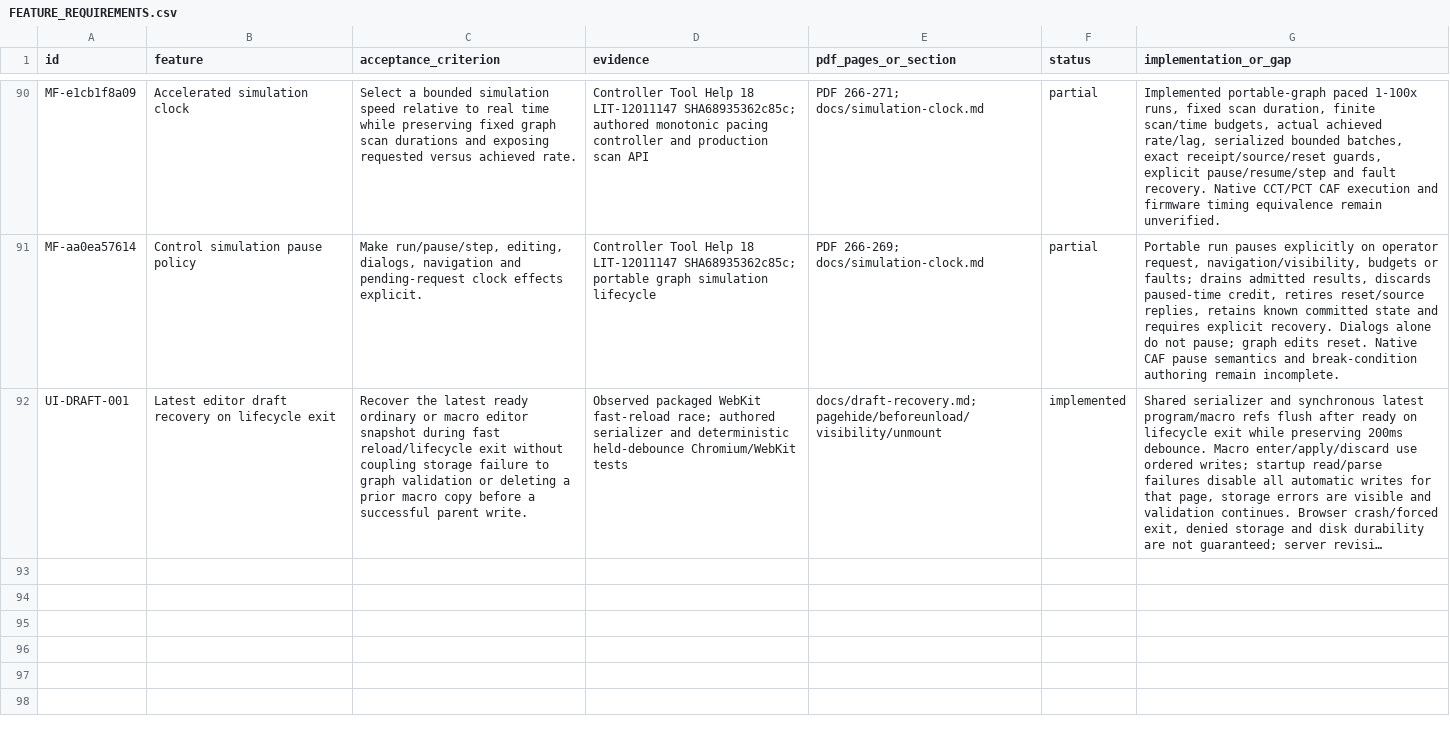
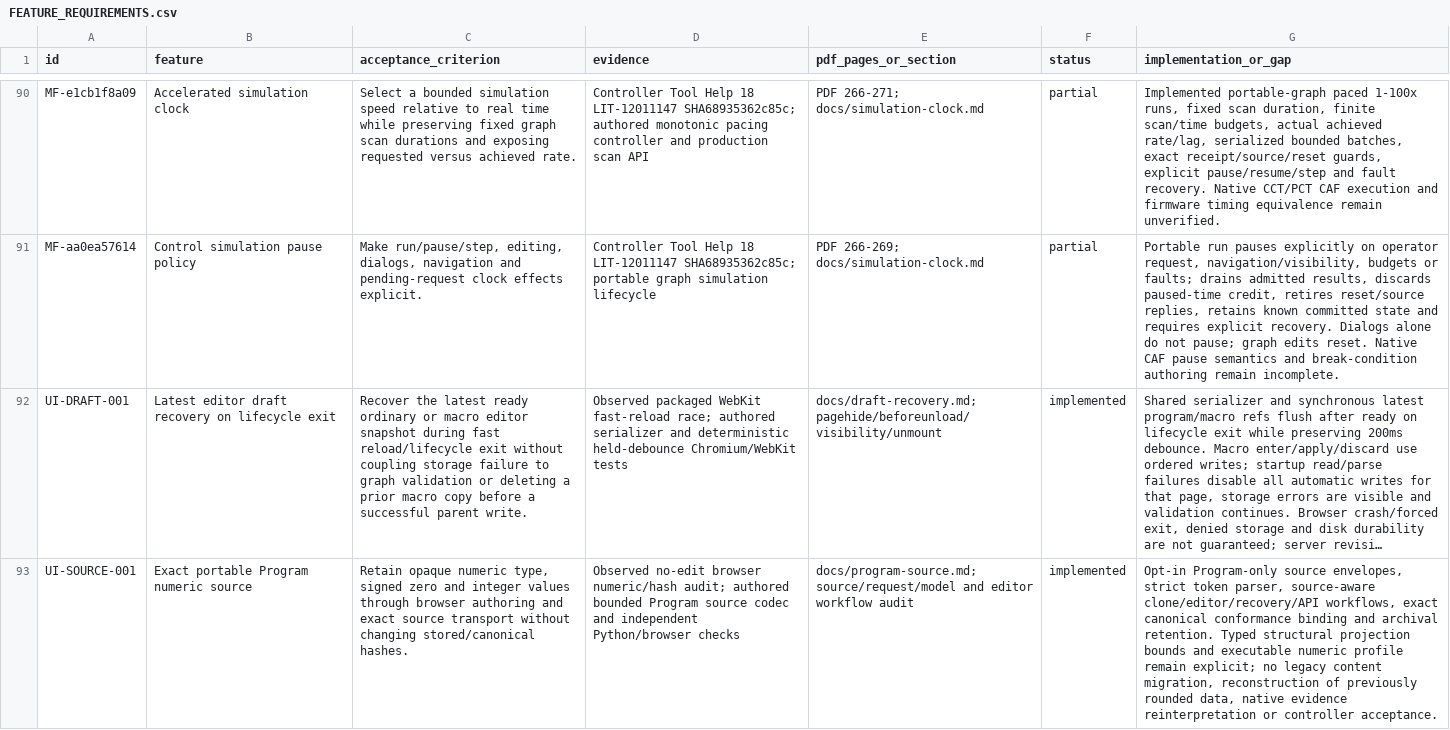
Before and after one commit to JimBoHa/BMS_Programming_Tool, a CSV file: docs/FEATURE_REQUIREMENTS.csv, drawn as a sheet; only a part is shown, gaps mark what is left out; long unchanged cells end in …; the diff names each change by its address in the sheet, - before the commit and + after, or states it on an @@ line.

Commit message:
Preserve exact portable Program numeric source through browser workflows

```diff
--- a/docs/FEATURE_REQUIREMENTS.csv
+++ b/docs/FEATURE_REQUIREMENTS.csv
+row 93: UI-SOURCE-001 | Exact portable Program numeric source | Retain opaque numeric type, signed zero and integer values through browser authoring and exact source transport without changing stored/canonical hashes. | Observed no-edit browser numeric/hash audit; authored bounded Program source codec and independent Python/browser checks | docs/program-source.md; source/request/model and editor workflow audit | implemented | Opt-in Program-only source envelopes, strict token parser, source-aware clone/editor/recovery/API workflows, exact canonical conformance binding and archival retention. Typed structural projection bounds and executable numeric profile remain explicit; no legacy content migration, reconstruction of previously rounded data, native evidence reinterpretation or controller acceptance.
```
Also changed, not shown: 29 other files.
